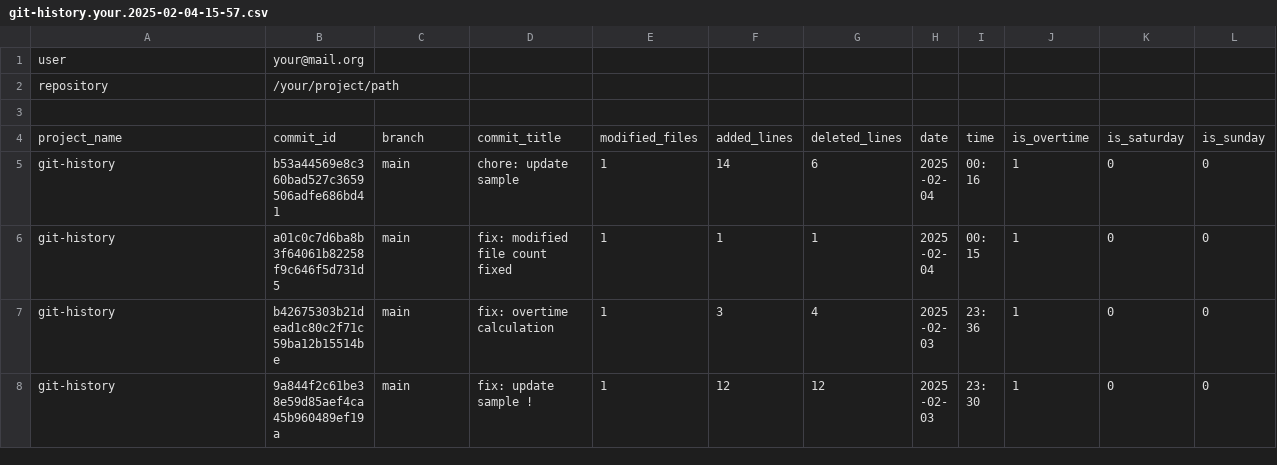
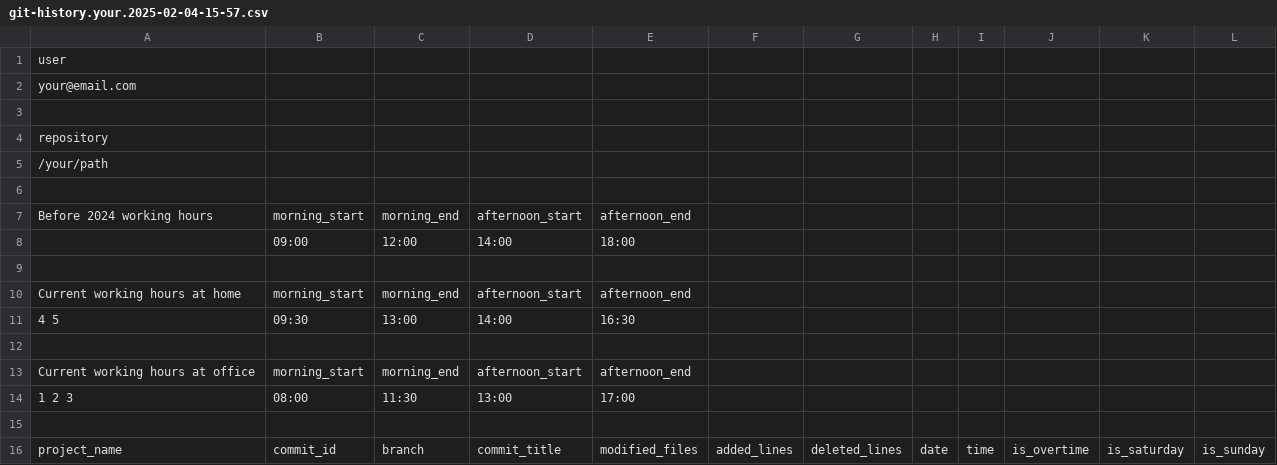
Before and after one commit to danny-gca/git-history, a CSV file: git-history/git-history.your.2025-02-04-15-57.csv, drawn as a sheet; only a part is shown; the shorter side is filled out with more unchanged rows.

Commit message:
docs: update sample

```diff
--- a/git-history/git-history.your.2025-02-04-15-57.csv
+++ b/git-history/git-history.your.2025-02-04-15-57.csv
@@ -1,3 +1,15 @@
-user;your@mail.org
-repository;/your/project/path
+user
+your@email.com
+
+repository
+/your/path
+
+Before 2024 working hours;morning_start;morning_end;afternoon_start;afternoon_end
+;09:00;12:00;14:00;18:00
+
+Current working hours at home;morning_start;morning_end;afternoon_start;afternoon_end
+4 5;09:30;13:00;14:00;16:30
+
+Current working hours at office;morning_start;morning_end;afternoon_start;afternoon_end
+1 2 3;08:00;11:30;13:00;17:00
 
```
